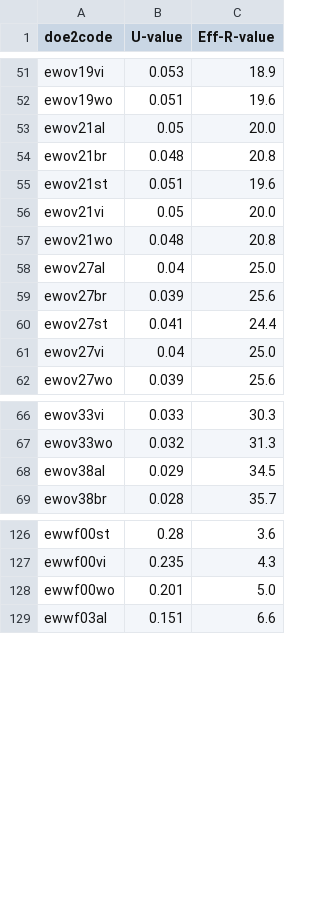
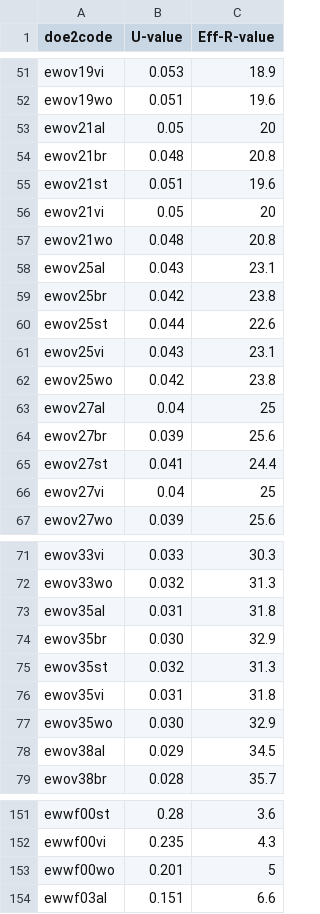
Before and after one commit to NREL/hescore-hpxml, a CSV file: hescorehpxml/lookups/lu_wall_eff_rvalue.csv, drawn as a sheet; only a part is shown, gaps mark what is left out; the diff covers the shown part only.

```diff
--- a/hescorehpxml/lookups/lu_wall_eff_rvalue.csv
+++ b/hescorehpxml/lookups/lu_wall_eff_rvalue.csv
@@ -52,11 +52,16 @@ ewov19vi,0.053,18.9
 ewov19wo,0.051,19.6
-ewov21al,0.05,20.0
+ewov21al,0.05,20
 ewov21br,0.048,20.8
 ewov21st,0.051,19.6
-ewov21vi,0.05,20.0
+ewov21vi,0.05,20
 ewov21wo,0.048,20.8
-ewov27al,0.04,25.0
+ewov25al,0.043,23.1
+ewov25br,0.042,23.8
+ewov25st,0.044,22.6
+ewov25vi,0.043,23.1
+ewov25wo,0.042,23.8
+ewov27al,0.04,25
 ewov27br,0.039,25.6
 ewov27st,0.041,24.4
-ewov27vi,0.04,25.0
+ewov27vi,0.04,25
 ewov27wo,0.039,25.6
@@ -67,2 +72,7 @@ ewov33vi,0.033,30.3
 ewov33wo,0.032,31.3
+ewov35al,0.031,31.8
+ewov35br,0.030,32.9
+ewov35st,0.032,31.3
+ewov35vi,0.031,31.8
+ewov35wo,0.030,32.9
 ewov38al,0.029,34.5
@@ -127,3 +152,3 @@ ewwf00st,0.28,3.6
 ewwf00vi,0.235,4.3
-ewwf00wo,0.201,5.0
+ewwf00wo,0.201,5
 ewwf03al,0.151,6.6
```
Also changed, not shown: 1 added row, 1 removed row, 14 moved rows and 9 edited cells elsewhere in this file, hescorehpxml/lookups/lu_ceiling_eff_rvalue.csv, hescorehpxml/lookups/lu_floor_eff_rvalue.csv, 10 other files.
